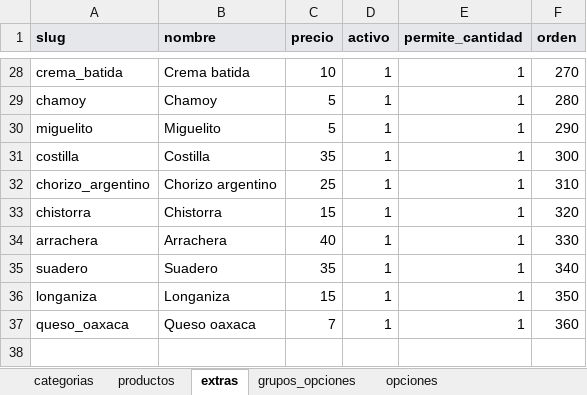
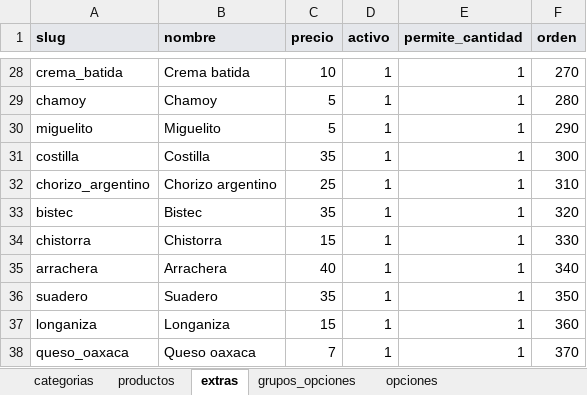
Before and after one commit to CRIMMANDE/cafeteria-pos, an Excel workbook: database/catalogos/catalogo_maestro.xlsx, sheet extras, drawn as a sheet; only a part is shown, gaps mark what is left out; values as stored, in another font and other column widths than the file's, no borders; charts and pictures not drawn; addresses are those after the commit; the diff names each change by its address in the sheet, - before the commit and + after, or states it on an @@ line.

```diff
--- a/database/catalogos/catalogo_maestro.xlsx (sheet extras)
+++ b/database/catalogos/catalogo_maestro.xlsx (sheet extras)
+row 33: bistec | Bistec | 35 | 1 | 1 | 320
-F34 (orden): 320
+F34 (orden): 330
-F35 (orden): 330
+F35 (orden): 340
-F36 (orden): 340
+F36 (orden): 350
-F37 (orden): 350
+F37 (orden): 360
-F38 (orden): 360
+F38 (orden): 370
```
Also changed, not shown: sheet opciones, sheet productos, sheet componentes_preparacion, 47 other files.
